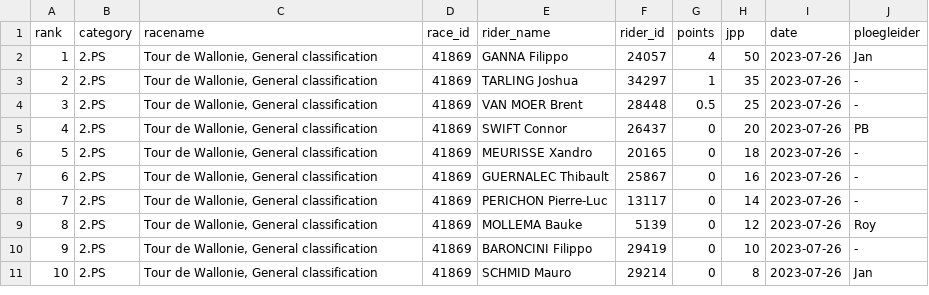
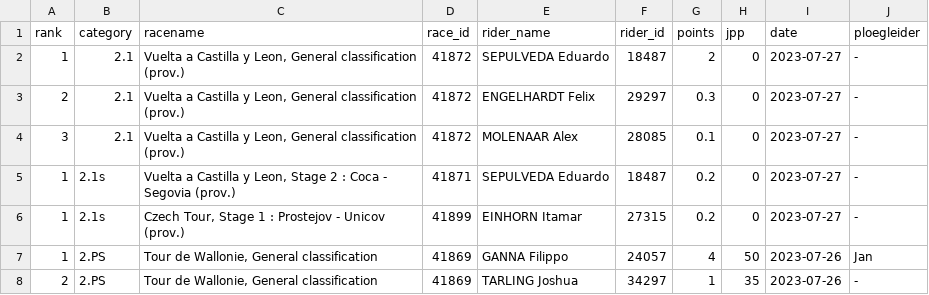
Before and after one commit to wijnandb/wielerspel2023, a CSV file: _data/latest_results_with_points.csv, drawn as a sheet; only a part is shown; the shorter side is filled out with more unchanged rows; the diff names each change by its address in the sheet, - before the commit and + after, or states it on an @@ line.

Commit message:
Points processed at 2023-07-27T17:10:48

```diff
--- a/_data/latest_results_with_points.csv
+++ b/_data/latest_results_with_points.csv
+row 2: 1 | 2.1 | Vuelta a Castilla y Leon, General classification (prov.) | 41872 | SEPULVEDA Eduardo | 18487 | 2 | 0 | 2023-07-27 | -
+row 3: 2 | 2.1 | Vuelta a Castilla y Leon, General classification (prov.) | 41872 | ENGELHARDT Felix | 29297 | 0.3 | 0 | 2023-07-27 | -
+row 4: 3 | 2.1 | Vuelta a Castilla y Leon, General classification (prov.) | 41872 | MOLENAAR Alex | 28085 | 0.1 | 0 | 2023-07-27 | -
+row 5: 1 | 2.1s | Vuelta a Castilla y Leon, Stage 2 : Coca - Segovia (prov.) | 41871 | SEPULVEDA Eduardo | 18487 | 0.2 | 0 | 2023-07-27 | -
+row 6: 1 | 2.1s | Czech Tour, Stage 1 : Prostejov - Unicov (prov.) | 41899 | EINHORN Itamar | 27315 | 0.2 | 0 | 2023-07-27 | -
```
Also changed, not shown: _data/results_with_points.csv.
